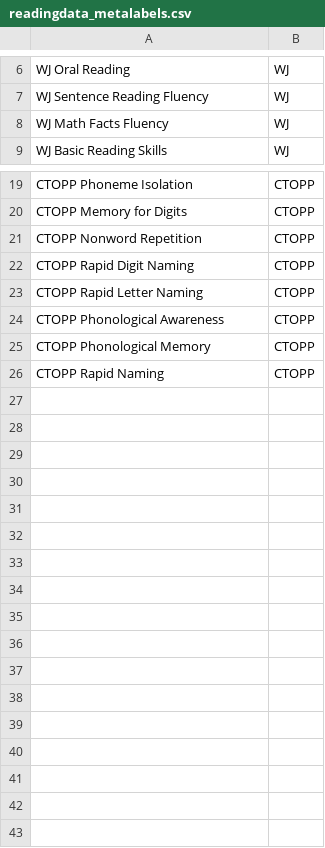
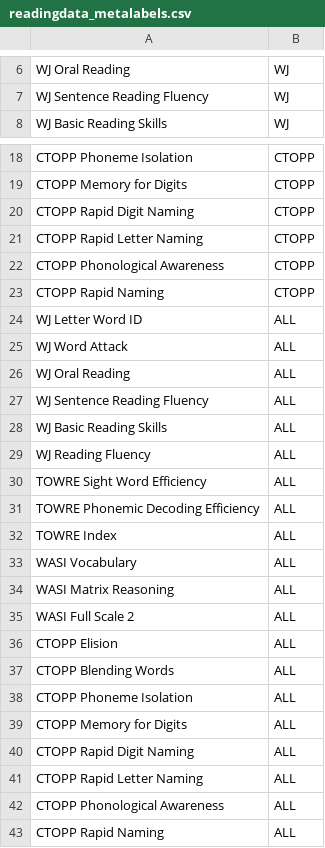
Before and after one commit to UWSEDS-aut17/uwseds-group-neurolit, a CSV file: neurolit/data/readingdata_metalabels.csv, drawn as a sheet; only a part is shown, gaps mark what is left out.

Commit message:
added subject id to visualize and added function to booleanize nonboolean survey data variables

```diff
--- a/neurolit/data/readingdata_metalabels.csv
+++ b/neurolit/data/readingdata_metalabels.csv
@@ -7,3 +7,2 @@ WJ Oral Reading,WJ
 WJ Sentence Reading Fluency,WJ
-WJ Math Facts Fluency,WJ
 WJ Basic Reading Skills,WJ
@@ -20,3 +19,2 @@ CTOPP Phoneme Isolation,CTOPP
 CTOPP Memory for Digits,CTOPP
-CTOPP Nonword Repetition,CTOPP
 CTOPP Rapid Digit Naming,CTOPP
@@ -24,3 +22,22 @@ CTOPP Rapid Letter Naming,CTOPP
 CTOPP Phonological Awareness,CTOPP
-CTOPP Phonological Memory,CTOPP
 CTOPP Rapid Naming,CTOPP
+WJ Letter Word ID,ALL
+WJ Word Attack,ALL
+WJ Oral Reading,ALL
+WJ Sentence Reading Fluency,ALL
+WJ Basic Reading Skills,ALL
+WJ Reading Fluency,ALL
+TOWRE Sight Word Efficiency,ALL
+TOWRE Phonemic Decoding Efficiency,ALL
+TOWRE Index,ALL
+WASI Vocabulary,ALL
+WASI Matrix Reasoning,ALL
+WASI Full Scale 2,ALL
+CTOPP Elision,ALL
+CTOPP Blending Words,ALL
+CTOPP Phoneme Isolation,ALL
+CTOPP Memory for Digits,ALL
+CTOPP Rapid Digit Naming,ALL
+CTOPP Rapid Letter Naming,ALL
+CTOPP Phonological Awareness,ALL
+CTOPP Rapid Naming,ALL
```
Also changed, not shown: 4 other files.
